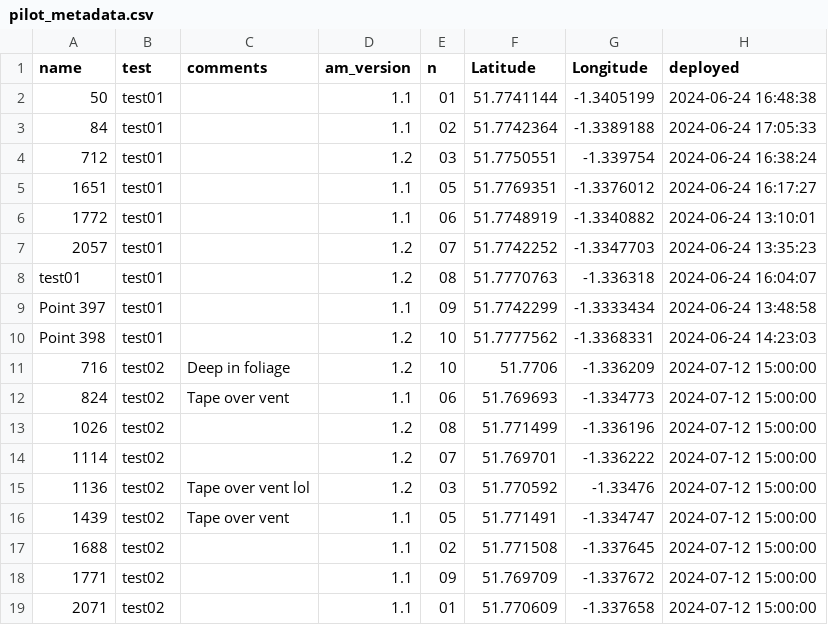
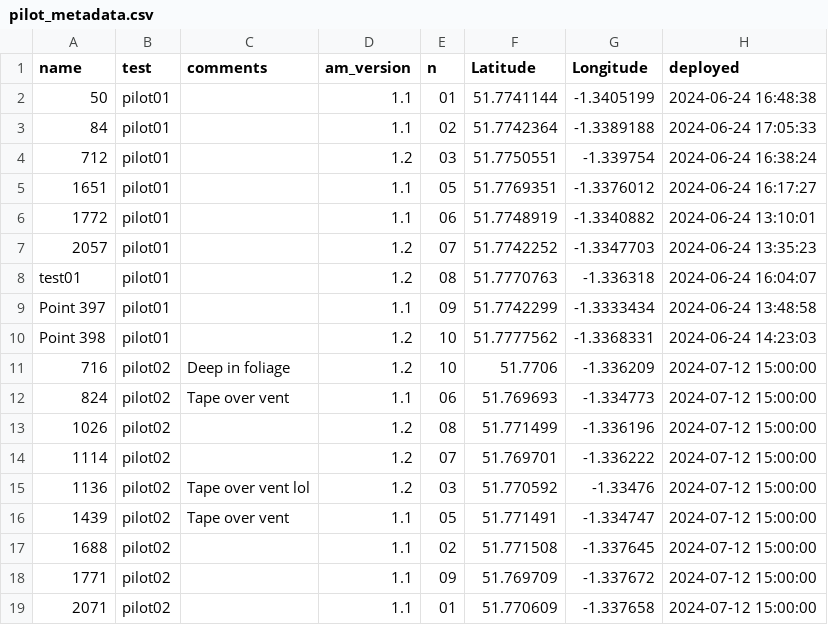
Before and after one commit to nilomr/phenoscale-pilot, a CSV file: metadata/pilot_metadata.csv, drawn as a sheet.

Commit message:
Update pilot metadata with new entries and correct device identifiers

```diff
--- a/metadata/pilot_metadata.csv
+++ b/metadata/pilot_metadata.csv
@@ -1,19 +1,19 @@
 name,test,comments,am_version,n,Latitude,Longitude,deployed
-50,test01,,1.1,01,51.7741144,-1.3405199,2024-06-24 16:48:38
-84,test01,,1.1,02,51.7742364,-1.3389188,2024-06-24 17:05:33
-712,test01,,1.2,03,51.7750551,-1.339754,2024-06-24 16:38:24
-1651,test01,,1.1,05,51.7769351,-1.3376012,2024-06-24 16:17:27
-1772,test01,,1.1,06,51.7748919,-1.3340882,2024-06-24 13:10:01
-2057,test01,,1.2,07,51.7742252,-1.3347703,2024-06-24 13:35:23
-test01,test01,,1.2,08,51.7770763,-1.336318,2024-06-24 16:04:07
-Point 397,test01,,1.1,09,51.7742299,-1.3333434,2024-06-24 13:48:58
-Point 398,test01,,1.2,10,51.7777562,-1.3368331,2024-06-24 14:23:03
-716,test02,Deep in foliage,1.2,10,51.7706,-1.336209,2024-07-12  15:00:00
-824,test02,Tape over vent,1.1,06,51.769693,-1.334773,2024-07-12  15:00:00
-1026,test02,,1.2,08,51.771499,-1.336196,2024-07-12  15:00:00
-1114,test02,,1.2,07,51.769701,-1.336222,2024-07-12  15:00:00
-1136,test02,Tape over vent lol,1.2,03,51.770592,-1.33476,2024-07-12  15:00:00
-1439,test02,Tape over vent,1.1,05,51.771491,-1.334747,2024-07-12  15:00:00
-1688,test02,,1.1,02,51.771508,-1.337645,2024-07-12  15:00:00
-1771,test02,,1.1,09,51.769709,-1.337672,2024-07-12  15:00:00
-2071,test02,,1.1,01,51.770609,-1.337658,2024-07-12  15:00:00
+50,pilot01,,1.1,01,51.7741144,-1.3405199,2024-06-24 16:48:38
+84,pilot01,,1.1,02,51.7742364,-1.3389188,2024-06-24 17:05:33
+712,pilot01,,1.2,03,51.7750551,-1.339754,2024-06-24 16:38:24
+1651,pilot01,,1.1,05,51.7769351,-1.3376012,2024-06-24 16:17:27
+1772,pilot01,,1.1,06,51.7748919,-1.3340882,2024-06-24 13:10:01
+2057,pilot01,,1.2,07,51.7742252,-1.3347703,2024-06-24 13:35:23
+test01,pilot01,,1.2,08,51.7770763,-1.336318,2024-06-24 16:04:07
+Point 397,pilot01,,1.1,09,51.7742299,-1.3333434,2024-06-24 13:48:58
+Point 398,pilot01,,1.2,10,51.7777562,-1.3368331,2024-06-24 14:23:03
+716,pilot02,Deep in foliage,1.2,10,51.7706,-1.336209,2024-07-12  15:00:00
+824,pilot02,Tape over vent,1.1,06,51.769693,-1.334773,2024-07-12  15:00:00
+1026,pilot02,,1.2,08,51.771499,-1.336196,2024-07-12  15:00:00
+1114,pilot02,,1.2,07,51.769701,-1.336222,2024-07-12  15:00:00
+1136,pilot02,Tape over vent lol,1.2,03,51.770592,-1.33476,2024-07-12  15:00:00
+1439,pilot02,Tape over vent,1.1,05,51.771491,-1.334747,2024-07-12  15:00:00
+1688,pilot02,,1.1,02,51.771508,-1.337645,2024-07-12  15:00:00
+1771,pilot02,,1.1,09,51.769709,-1.337672,2024-07-12  15:00:00
+2071,pilot02,,1.1,01,51.770609,-1.337658,2024-07-12  15:00:00
```
